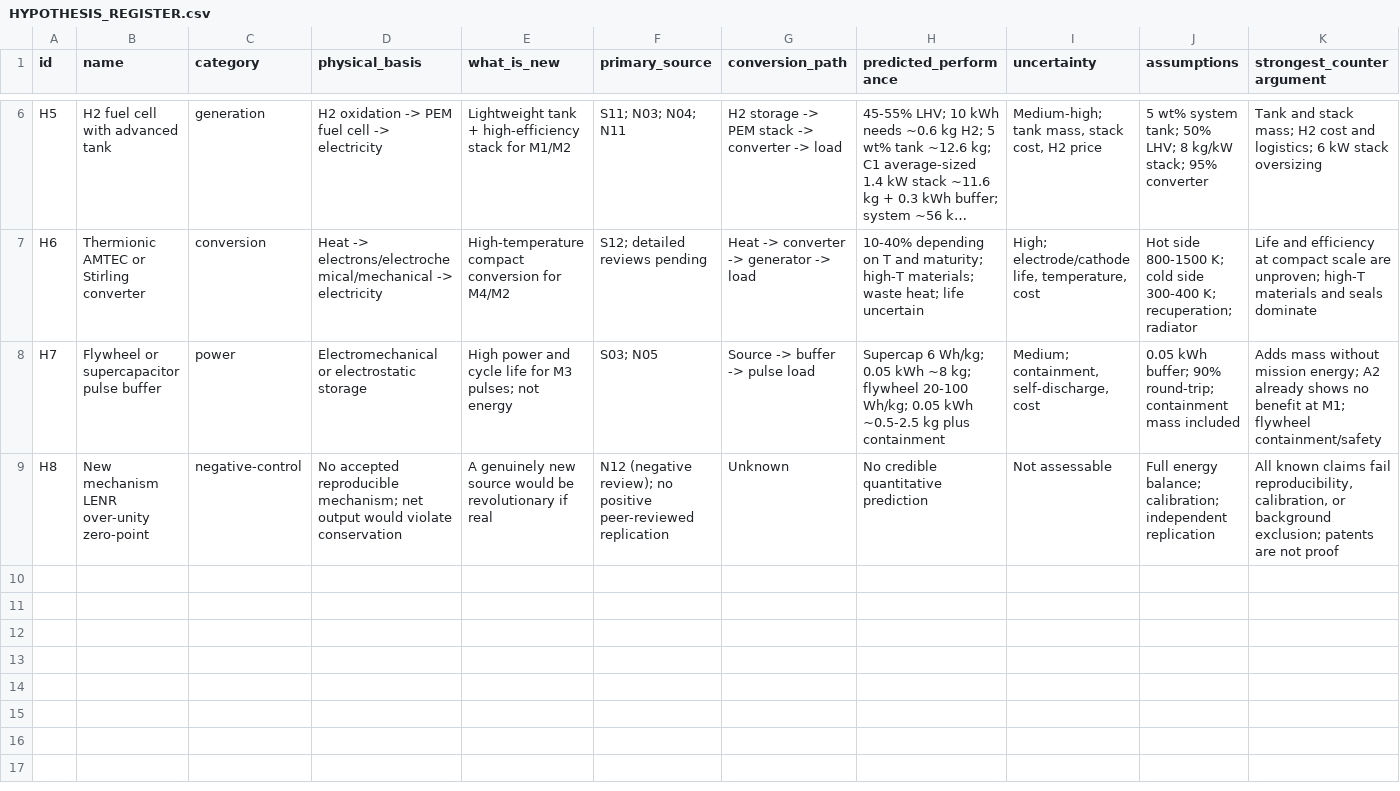
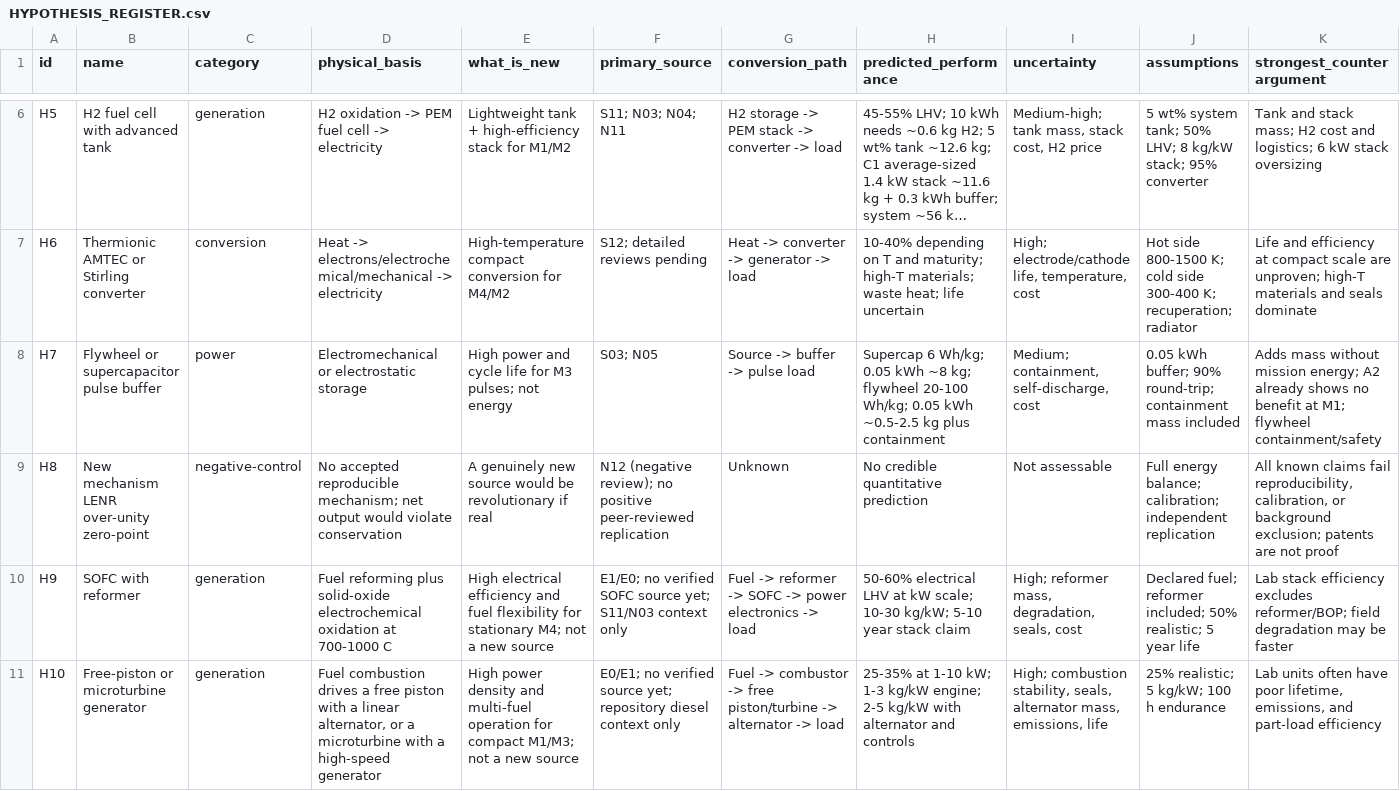
Before and after one commit to INDEX0-RESEARCH-LABS/Project-E-Research-Plan, a CSV file: HYPOTHESIS_REGISTER.csv, drawn as a sheet; only a part is shown, gaps mark what is left out; long unchanged cells end in …; rows hold the shown columns only; the diff covers the shown part only; the diff names each change by its address in the sheet, - before the commit and + after, or states it on an @@ line.

```diff
--- a/HYPOTHESIS_REGISTER.csv
+++ b/HYPOTHESIS_REGISTER.csv
+row 10: H9 | SOFC with reformer | generation | Fuel reforming plus solid-oxide electrochemical oxidation at 700-1000 C | High electrical efficiency and fuel flexibility for stationary M4; not a new source | E1/E0; no verified SOFC source yet; S11/N03 context only | Fuel -> reformer -> SOFC -> power electronics -> load | 50-60% electrical LHV at kW scale; 10-30 kg/kW; 5-10 year stack claim | High; reformer mass, degradation, seals, cost | Declared fuel; reformer included; 50% realistic; 5 year life | Lab stack efficiency excludes reformer/BOP; field degradation may be faster
+row 11: H10 | Free-piston or microturbine generator | generation | Fuel combustion drives a free piston with a linear alternator, or a microturbine with a high-speed generator | High power density and multi-fuel operation for compact M1/M3; not a new source | E0/E1; no verified source yet; repository diesel context only | Fuel -> combustor -> free piston/turbine -> alternator -> load | 25-35% at 1-10 kW; 1-3 kg/kW engine; 2-5 kg/kW with alternator and controls | High; combustion stability, seals, alternator mass, emissions, life | 25% realistic; 5 kg/kW; 100 h endurance | Lab units often have poor lifetime, emissions, and part-load efficiency
```
Also changed, not shown: 1 added row and 3 edited cells elsewhere in this file, 21 other files.
